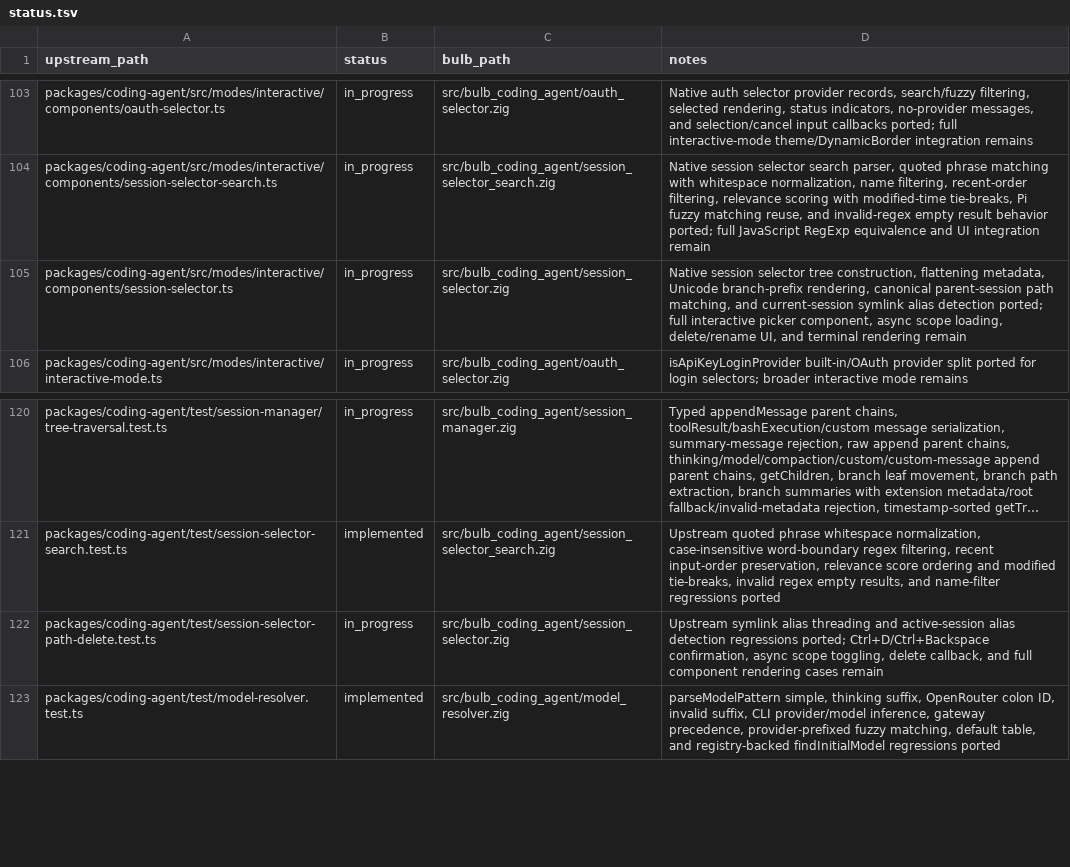
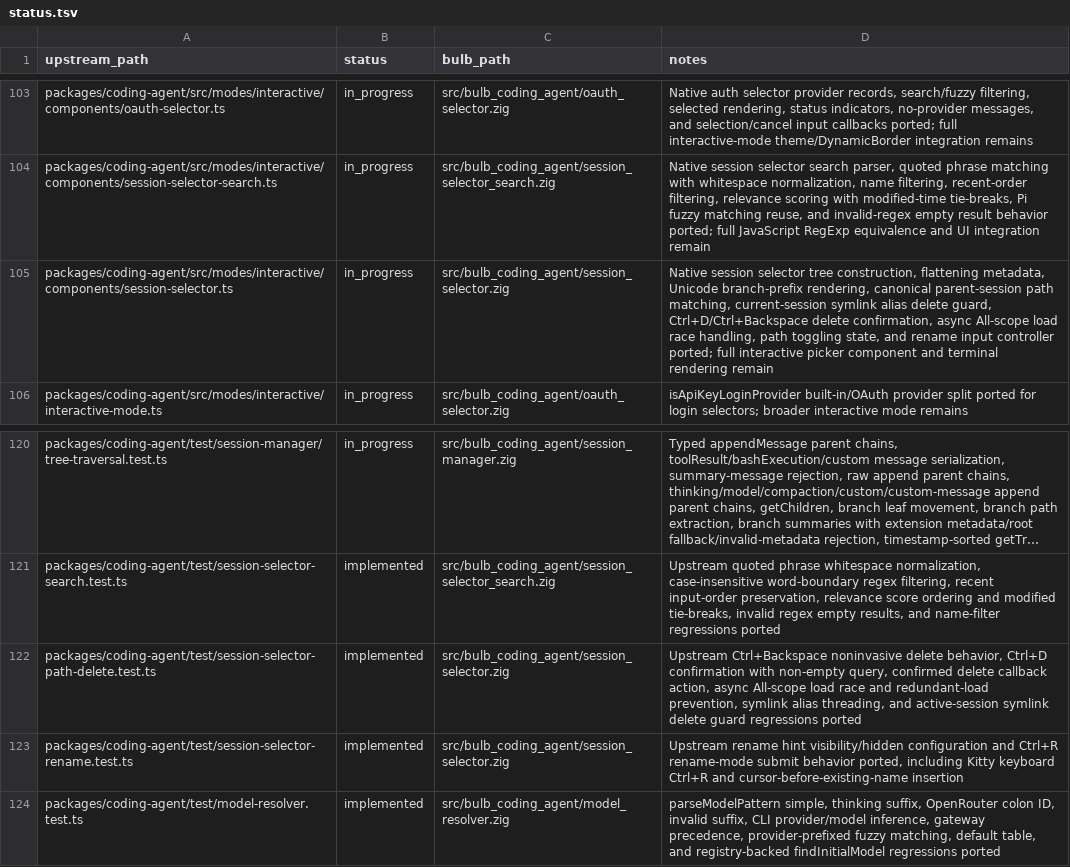
Before and after one commit to anggakhrsma/bulb, a TSV file: parity/status.tsv, drawn as a sheet; only a part is shown, gaps mark what is left out; long unchanged cells end in …; the diff names each change by its address in the sheet, - before the commit and + after, or states it on an @@ line.

Commit message:
feat: port session selector interactions

```diff
--- a/parity/status.tsv
+++ b/parity/status.tsv
-D105 (notes): …path matching, and current-session symlink alias detection ported; full interactive picker component, async scope loading, delete/rename UI, and terminal…
+D105 (notes): …path matching, current-session symlink alias delete guard, Ctrl+D/Ctrl+Backspace delete confirmation, async All-scope load race handling, path toggling state, and rename input controller ported; full interactive picker component and terminal…
-B122 (status): in_progress
+B122 (status): implemented
-D122 (notes): Upstream symlink alias threading and active-session alias detection regressions ported; Ctrl+D/Ctrl+Backspace confirmation, async scope toggling, delete callback, and full component rendering cases remain
+D122 (notes): Upstream Ctrl+Backspace noninvasive delete behavior, Ctrl+D confirmation with non-empty query, confirmed delete callback action, async All-scope load race and redundant-load prevention, symlink alias threading, and active-session symlink delete guard regressions ported
+row 123: packages/coding-agent/test/session-selector-rename.test.ts | implemented | src/bulb_coding_agent/session_selector.zig | Upstream rename hint visibility/hidden configuration and Ctrl+R rename-mode submit behavior ported, including Kitty keyboard Ctrl+R and cursor-before-existing-name insertion
```
Also changed, not shown: parity/ledger.tsv, 1 other file.
